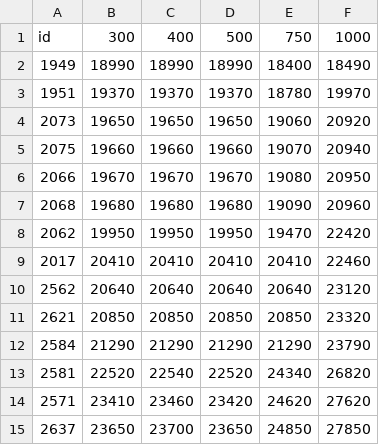
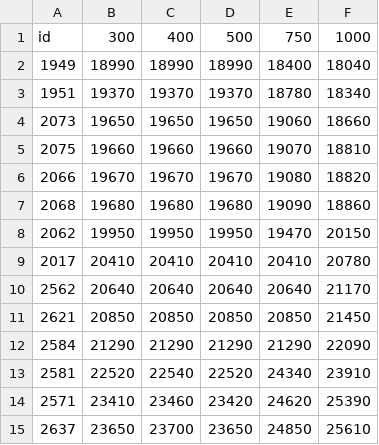
Before and after one commit to lzjqsdd/DB-Sim, a CSV file: train/dbsim.csv, drawn as a sheet.

```diff
--- a/train/dbsim.csv
+++ b/train/dbsim.csv
@@ -1,15 +1,15 @@
 id,300,400,500,750,1000
-1949,18990,18990,18990,18400,18490
-1951,19370,19370,19370,18780,19970
-2073,19650,19650,19650,19060,20920
-2075,19660,19660,19660,19070,20940
-2066,19670,19670,19670,19080,20950
-2068,19680,19680,19680,19090,20960
-2062,19950,19950,19950,19470,22420
-2017,20410,20410,20410,20410,22460
-2562,20640,20640,20640,20640,23120
-2621,20850,20850,20850,20850,23320
-2584,21290,21290,21290,21290,23790
-2581,22520,22540,22520,24340,26820
-2571,23410,23460,23420,24620,27620
-2637,23650,23700,23650,24850,27850
+1949,18990,18990,18990,18400,18040
+1951,19370,19370,19370,18780,18340
+2073,19650,19650,19650,19060,18660
+2075,19660,19660,19660,19070,18810
+2066,19670,19670,19670,19080,18820
+2068,19680,19680,19680,19090,18860
+2062,19950,19950,19950,19470,20150
+2017,20410,20410,20410,20410,20780
+2562,20640,20640,20640,20640,21170
+2621,20850,20850,20850,20850,21450
+2584,21290,21290,21290,21290,22090
+2581,22520,22540,22520,24340,23910
+2571,23410,23460,23420,24620,25390
+2637,23650,23700,23650,24850,25610
```
Also changed, not shown: 40 other files.
